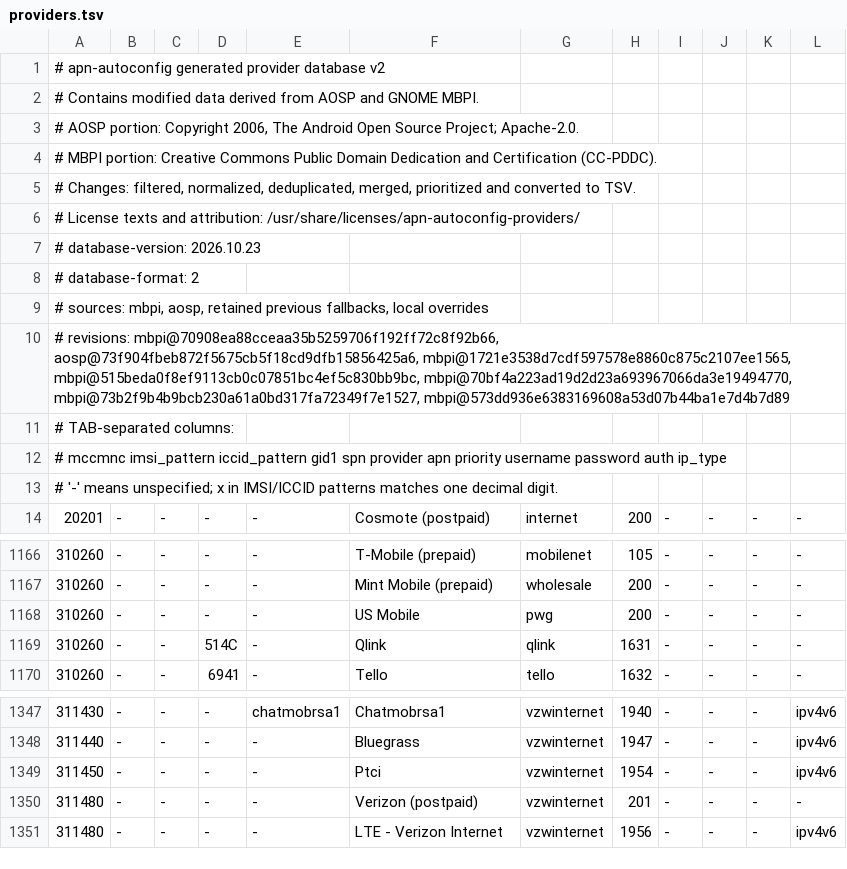
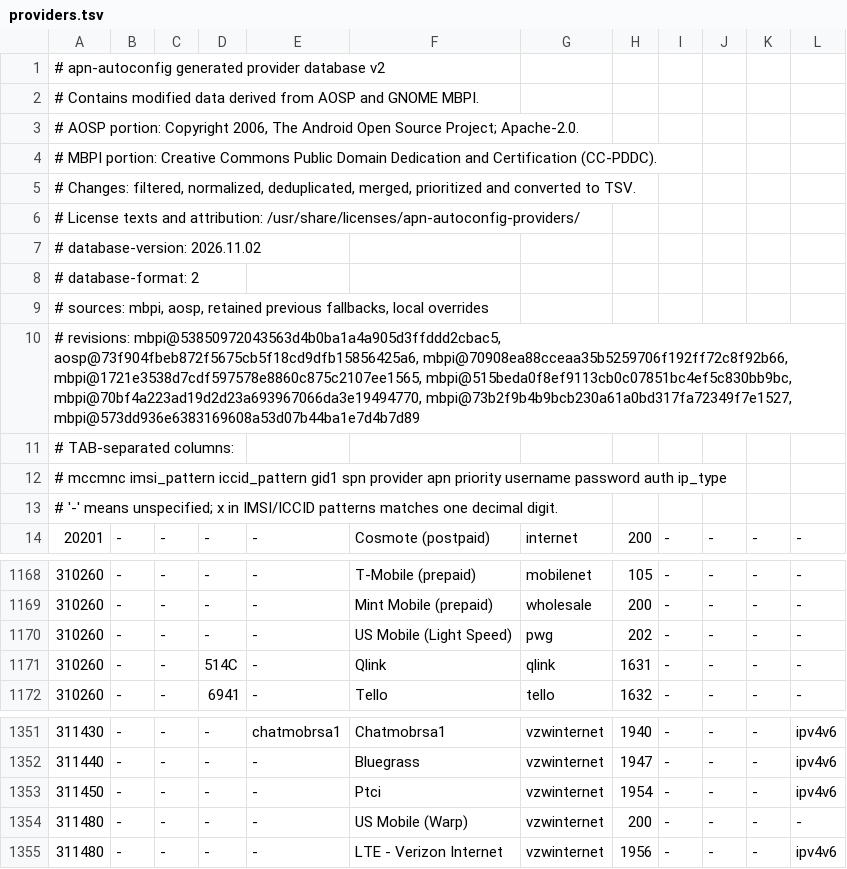
Before and after one commit to DarthAnwalt/openwrt-apn-autoconfig, a TSV file: apn-autoconfig-providers/files/usr/share/apn-autoconfig/providers.tsv, drawn as a sheet; only a part is shown, gaps mark what is left out; the diff covers the shown part only.

```diff
--- a/apn-autoconfig-providers/files/usr/share/apn-autoconfig/providers.tsv
+++ b/apn-autoconfig-providers/files/usr/share/apn-autoconfig/providers.tsv
@@ -6,6 +6,6 @@
 # License texts and attribution: /usr/share/licenses/apn-autoconfig-providers/
-# database-version: 2026.10.23
+# database-version: 2026.11.02
 # database-format: 2
 # sources: mbpi, aosp, retained previous fallbacks, local overrides
-# revisions: mbpi@70908ea88cceaa35b5259706f192ff72c8f92b66, aosp@73f904fbeb872f5675cb5f18cd9dfb15856425a6, mbpi@1721e3538d7cdf597578e8860c875c2107ee1565, mbpi@515beda0f8ef9113cb0c07851bc4ef5c830bb9bc, mbpi@70bf4a223ad19d2d23a693967066da3e19494770, mbpi@73b2f9b4b9bcb230a61a0bd317fa72349f7e1527, mbpi@573dd936e6383169608a53d07b44ba1e7d4b7d89
+# revisions: mbpi@53850972043563d4b0ba1a4a905d3ffddd2cbac5, aosp@73f904fbeb872f5675cb5f18cd9dfb15856425a6, mbpi@70908ea88cceaa35b5259706f192ff72c8f92b66, mbpi@1721e3538d7cdf597578e8860c875c2107ee1565, mbpi@515beda0f8ef9113cb0c07851bc4ef5c830bb9bc, mbpi@70bf4a223ad19d2d23a693967066da3e19494770, mbpi@73b2f9b4b9bcb230a61a0bd317fa72349f7e1527, mbpi@573dd936e6383169608a53d07b44ba1e7d4b7d89
 # TAB-separated columns:
@@ -1167,3 +1169,3 @@
 310260	-	-	-	-	Mint Mobile (prepaid)	wholesale	200	-	-	-	-
-310260	-	-	-	-	US Mobile	pwg	200	-	-	-	-
+310260	-	-	-	-	US Mobile (Light Speed)	pwg	202	-	-	-	-
 310260	-	-	514C	-	Qlink	qlink	1631	-	-	-	-
@@ -1349,3 +1353,3 @@
 311450	-	-	-	-	Ptci	vzwinternet	1954	-	-	-	ipv4v6
-311480	-	-	-	-	Verizon (postpaid)	vzwinternet	201	-	-	-	-
+311480	-	-	-	-	US Mobile (Warp)	vzwinternet	200	-	-	-	-
 311480	-	-	-	-	LTE - Verizon Internet	vzwinternet	1956	-	-	-	ipv4v6
```
Also changed, not shown: 4 added rows and 7 edited cells elsewhere in this file, data/providers-previous.tsv, 3 other files.
